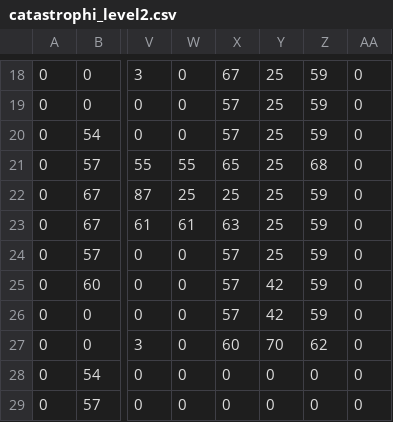
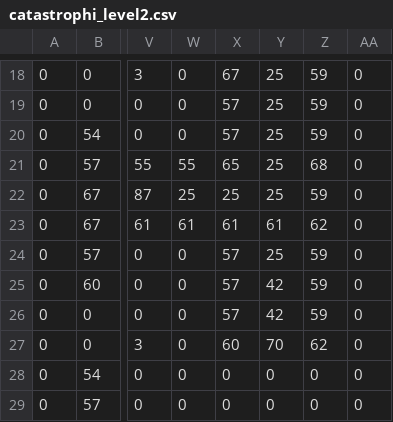
Before and after one commit to dziadyk-m/coronagame, a CSV file: assets/tilemaps/csv/catastrophi_level2.csv, drawn as a sheet; only a part is shown, gaps mark what is left out; the diff names each change by its address in the sheet, - before the commit and + after, or states it on an @@ line.

```diff
--- a/assets/tilemaps/csv/catastrophi_level2.csv
+++ b/assets/tilemaps/csv/catastrophi_level2.csv
-X23: 63
+X23: 61
-Y23: 25
+Y23: 61
-Z23: 59
+Z23: 62
```
Also changed, not shown: 3 other files.
